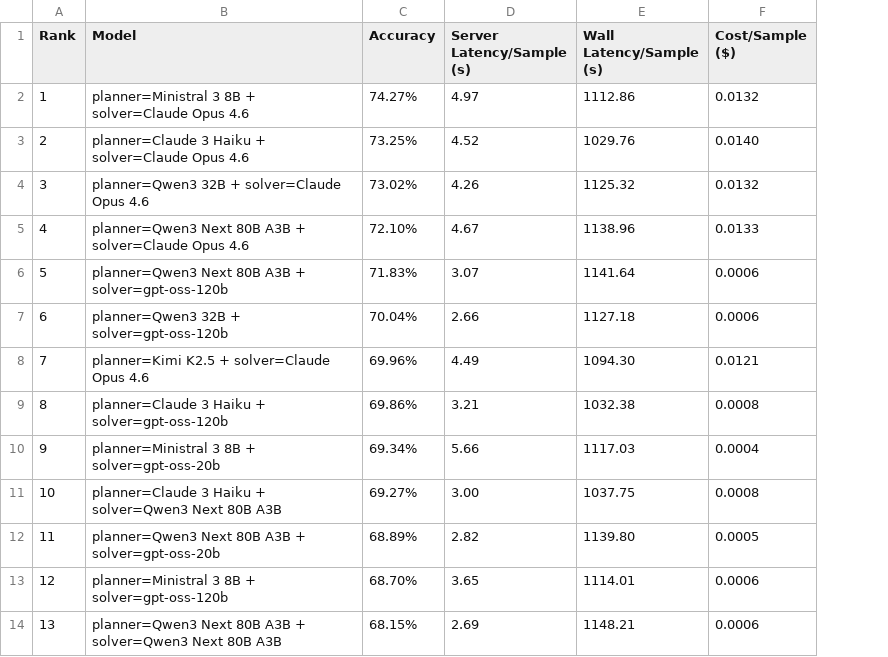
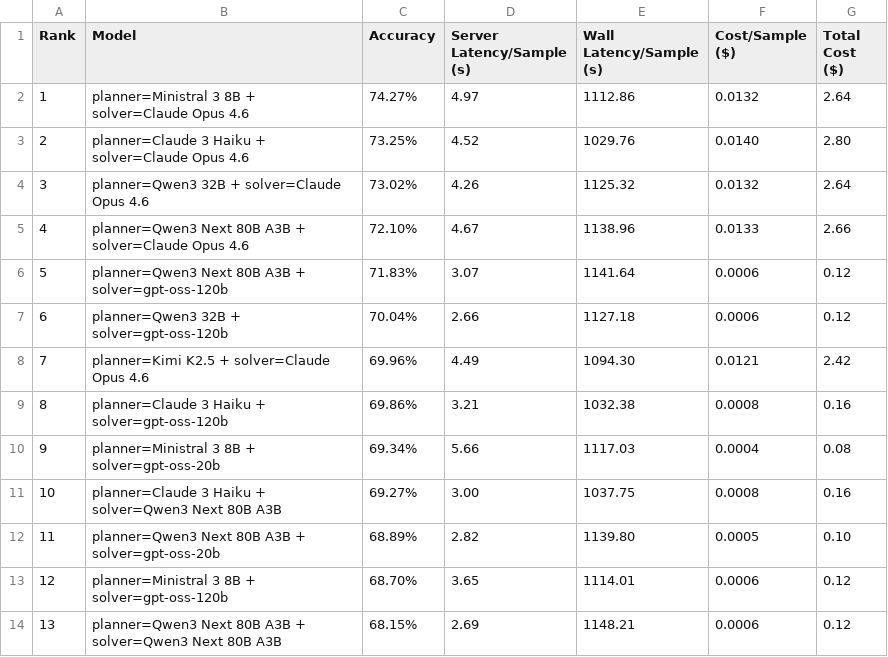
Before and after one commit to AgentOptimizer/agentopt, a CSV file: cached_results/hotpotqa/brute_force_results.csv, drawn as a sheet; only a part is shown; the diff names each change by its address in the sheet, - before the commit and + after, or states it on an @@ line.

```diff
--- a/cached_results/hotpotqa/brute_force_results.csv
+++ b/cached_results/hotpotqa/brute_force_results.csv
+column G (Total Cost ($)), rows 2-14: 2.64 | 2.80 | 2.64 | 2.66 | 0.12 | 0.12 | 2.42 | 0.16 | 0.08 | 0.16 | 0.10 | 0.12 | 0.12
```
Also changed, not shown: cached_results/bfcl/brute_force_results.csv, cached_results/gpqa/brute_force_results.csv, 1 other file.
